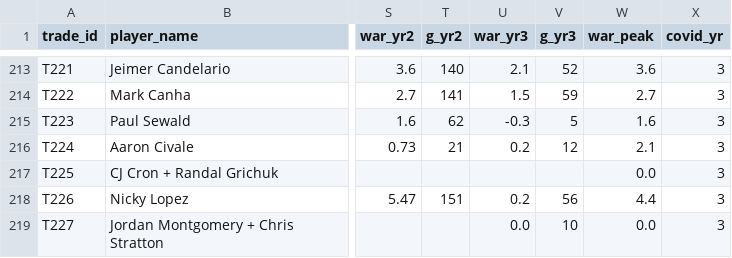
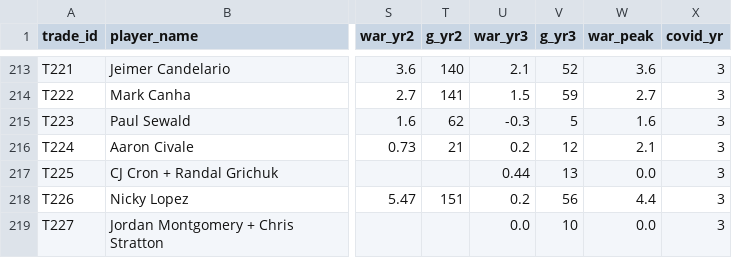
Before and after one commit to zthomas1231/mlb-trade-value-engine, a CSV file: trades.csv, drawn as a sheet; only a part is shown, gaps mark what is left out; the diff names each change by its address in the sheet, - before the commit and + after, or states it on an @@ line.

```diff
--- a/trades.csv
+++ b/trades.csv
-U217 (war_yr3): (empty)
+U217 (war_yr3): 0.44
-V217 (g_yr3): (empty)
+V217 (g_yr3): 13
```
